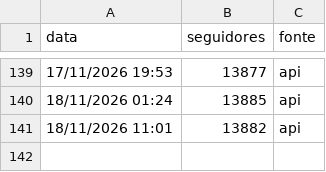
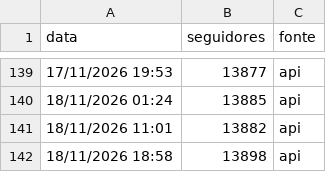
Before and after one commit to gabrielduartefaria26-lab/cortes-agendador, a CSV file: seguidores.csv, drawn as a sheet; only a part is shown, gaps mark what is left out.

Commit message:
seguidores: 2026-11-18T21:58

```diff
--- a/seguidores.csv
+++ b/seguidores.csv
@@ -141 +141,2 @@ data,seguidores,fonte
 18/11/2026 11:01,13882,api
+18/11/2026 18:58,13898,api
```
